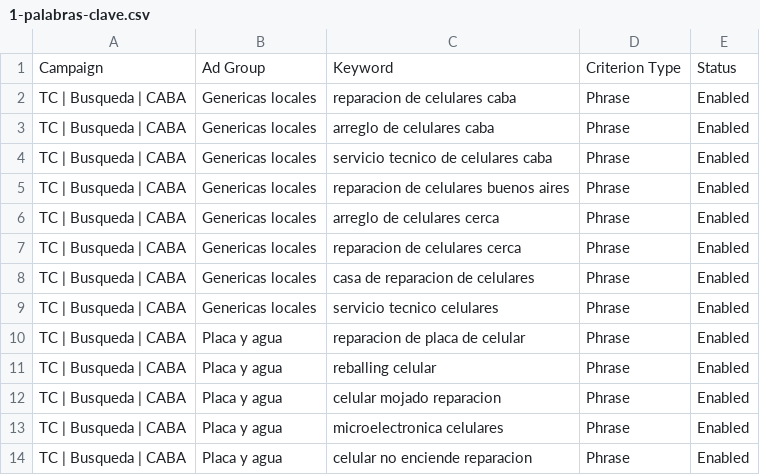
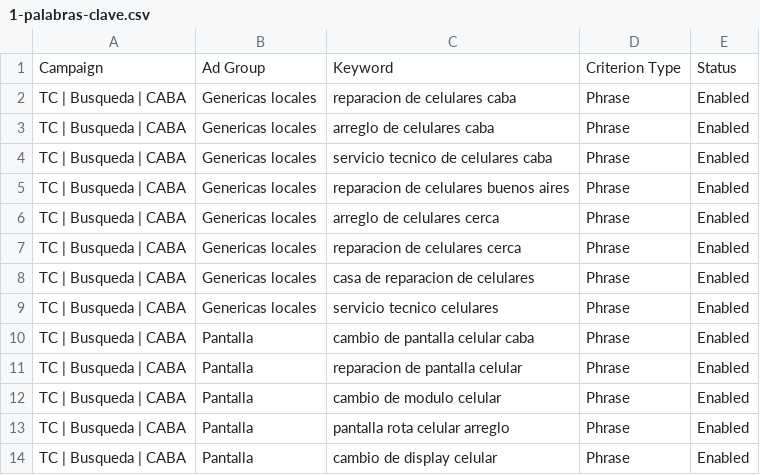
Before and after one commit to Reinapepeada/teamcelular-business-simplesite, a CSV file: ads-import/inicio/1-palabras-clave.csv, drawn as a sheet.

```diff
--- a/ads-import/inicio/1-palabras-clave.csv
+++ b/ads-import/inicio/1-palabras-clave.csv
@@ -9,6 +9,6 @@ TC | Busqueda | CABA,Genericas locales,casa de reparacion de celulares,Phrase,En
 TC | Busqueda | CABA,Genericas locales,servicio tecnico celulares,Phrase,Enabled
-TC | Busqueda | CABA,Placa y agua,reparacion de placa de celular,Phrase,Enabled
-TC | Busqueda | CABA,Placa y agua,reballing celular,Phrase,Enabled
-TC | Busqueda | CABA,Placa y agua,celular mojado reparacion,Phrase,Enabled
-TC | Busqueda | CABA,Placa y agua,microelectronica celulares,Phrase,Enabled
-TC | Busqueda | CABA,Placa y agua,celular no enciende reparacion,Phrase,Enabled
+TC | Busqueda | CABA,Pantalla,cambio de pantalla celular caba,Phrase,Enabled
+TC | Busqueda | CABA,Pantalla,reparacion de pantalla celular,Phrase,Enabled
+TC | Busqueda | CABA,Pantalla,cambio de modulo celular,Phrase,Enabled
+TC | Busqueda | CABA,Pantalla,pantalla rota celular arreglo,Phrase,Enabled
+TC | Busqueda | CABA,Pantalla,cambio de display celular,Phrase,Enabled
```
Also changed, not shown: ads-import/inicio/2-anuncios.csv, ads-import/inicio/3-negativas.csv, 1 other file.
